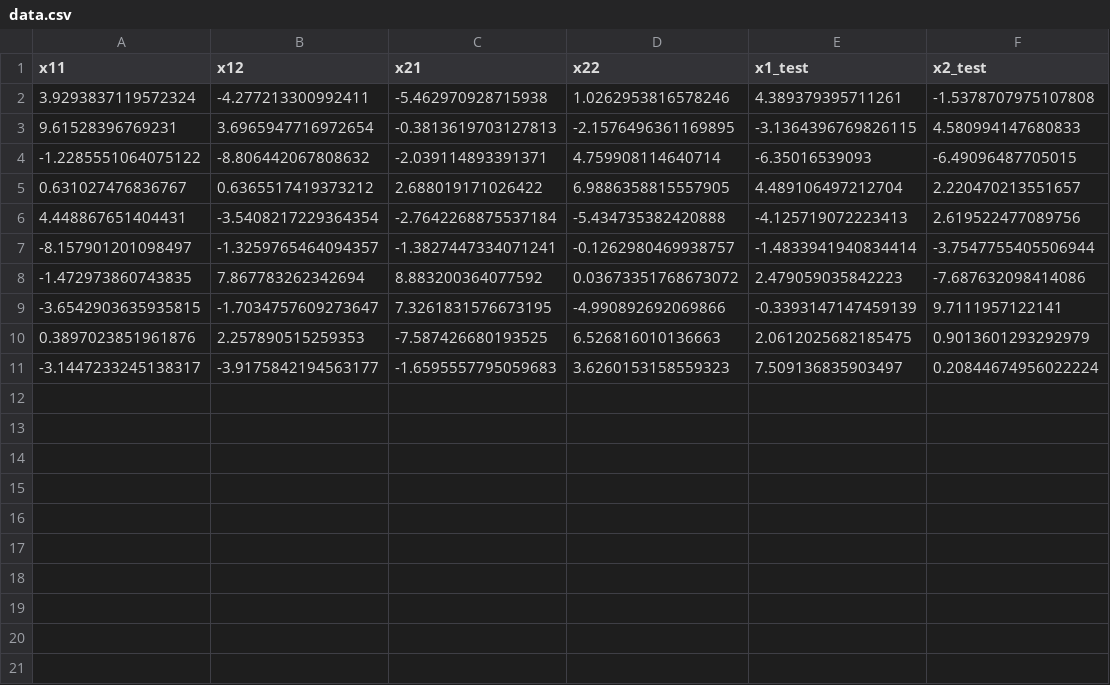
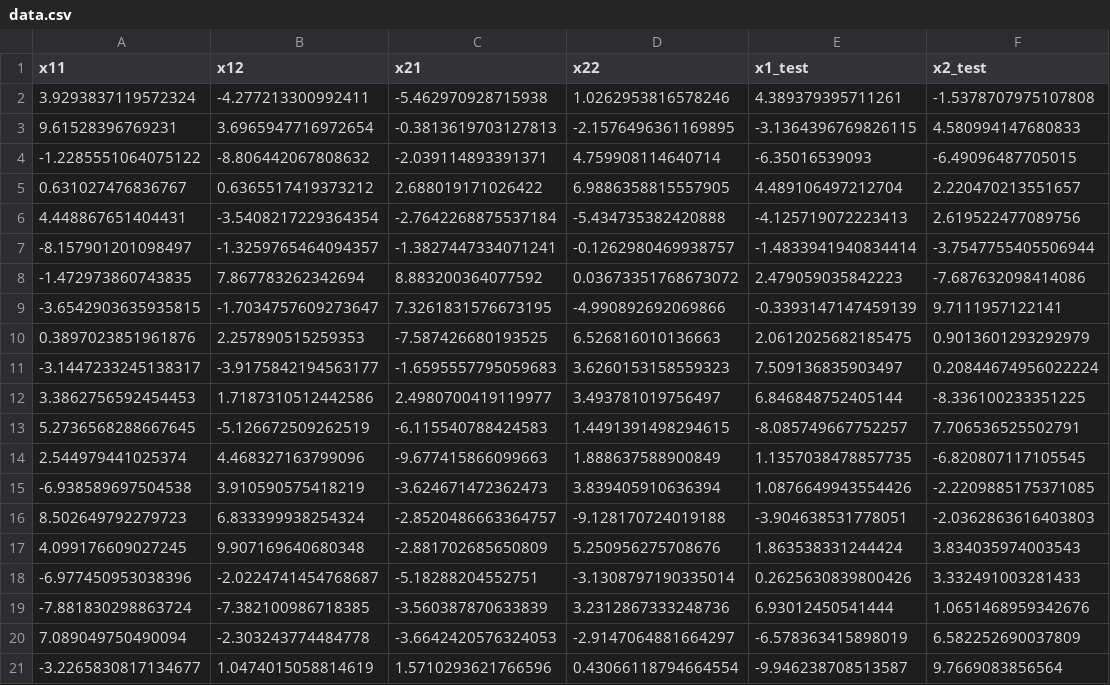
Before and after one commit to amacaluso/Quantum-Algorithm-for-Ensemble-Learning, a CSV file: output/data.csv, drawn as a sheet.

Commit message:
Push data of the experiments

```diff
--- a/output/data.csv
+++ b/output/data.csv
@@ -11 +11,11 @@ x11,x12,x21,x22,x1_test,x2_test
 -3.1447233245138317,-3.9175842194563177,-1.6595557795059683,3.6260153158559323,7.509136835903497,0.20844674956022224
+3.3862756592454453,1.7187310512442586,2.4980700419119977,3.493781019756497,6.846848752405144,-8.336100233351225
+5.2736568288667645,-5.126672509262519,-6.115540788424583,1.4491391498294615,-8.085749667752257,7.706536525502791
+2.544979441025374,4.468327163799096,-9.677415866099663,1.888637588900849,1.1357038478857735,-6.820807117105545
+-6.938589697504538,3.910590575418219,-3.624671472362473,3.839405910636394,1.0876649943554426,-2.2209885175371085
+8.502649792279723,6.833399938254324,-2.8520486663364757,-9.128170724019188,-3.904638531778051,-2.0362863616403803
+4.099176609027245,9.907169640680348,-2.881702685650809,5.250956275708676,1.863538331244424,3.834035974003543
+-6.977450953038396,-2.0224741454768687,-5.18288204552751,-3.1308797190335014,0.2625630839800426,3.332491003281433
+-7.881830298863724,-7.382100986718385,-3.560387870633839,3.2312867333248736,6.93012450541444,1.0651468959342676
+7.089049750490094,-2.303243774484778,-3.6642420576324053,-2.9147064881664297,-6.578363415898019,6.582252690037809
+-3.2265830817134677,1.0474015058814619,1.5710293621766596,0.43066118794664554,-9.946238708513587,9.7669083856564
```
Also changed, not shown: 3 other files.
